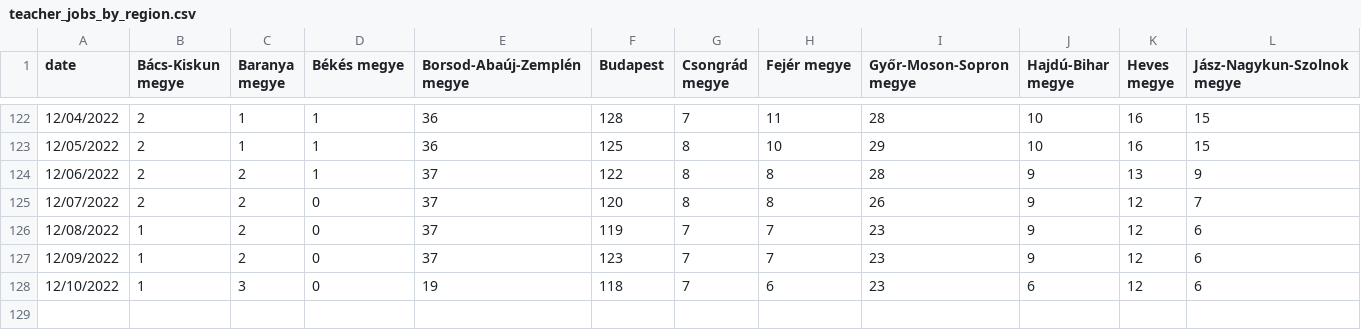
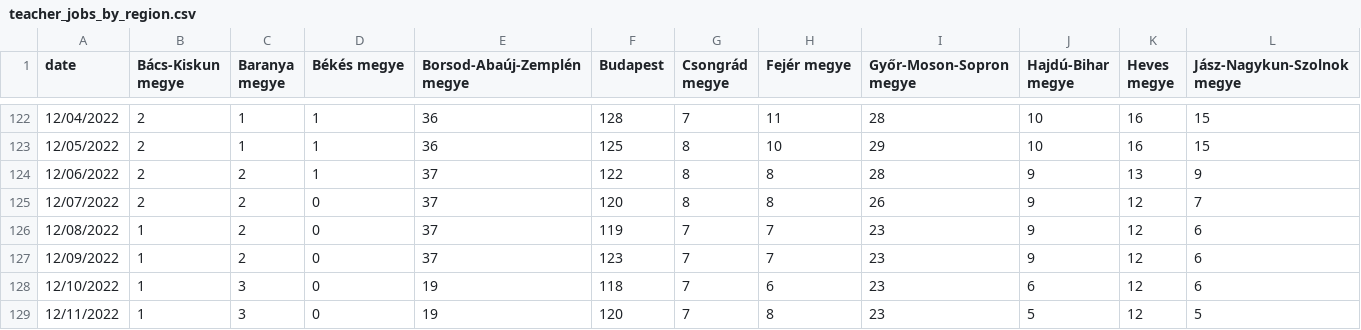
Before and after one commit to rferl/scraper-hu-teachingjobs, a CSV file: teacher_jobs_by_region.csv, drawn as a sheet; only a part is shown, gaps mark what is left out; rows hold the shown columns only; the diff names each change by its address in the sheet, - before the commit and + after, or states it on an @@ line.

```diff
--- a/teacher_jobs_by_region.csv
+++ b/teacher_jobs_by_region.csv
+row 129: 12/11/2022 | 1 | 3 | 0 | 19 | 120 | 7 | 8 | 23 | 5 | 12 | 5
```
Also changed, not shown: vacancies_count.csv.
